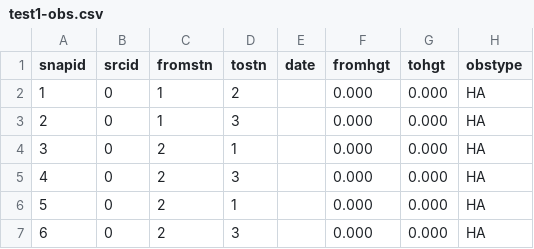
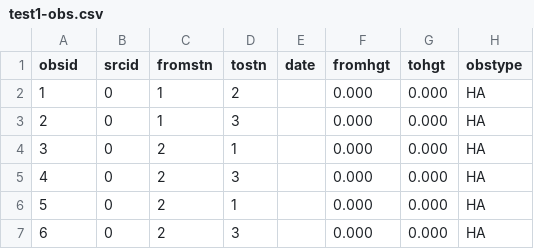
Before and after one commit to linz/snap, a CSV file: regression_tests/snap/check/test1/test1-obs.csv, drawn as a sheet; only a part is shown; the diff names each change by its address in the sheet, - before the commit and + after, or states it on an @@ line.

```diff
--- a/regression_tests/snap/check/test1/test1-obs.csv
+++ b/regression_tests/snap/check/test1/test1-obs.csv
-A1: snapid
+A1: obsid
```
Also changed, not shown: regression_tests/snap/check/test1/test1-filelist.csv, regression_tests/snap/check/test1/test1-metadata.csv, 22 other files.
